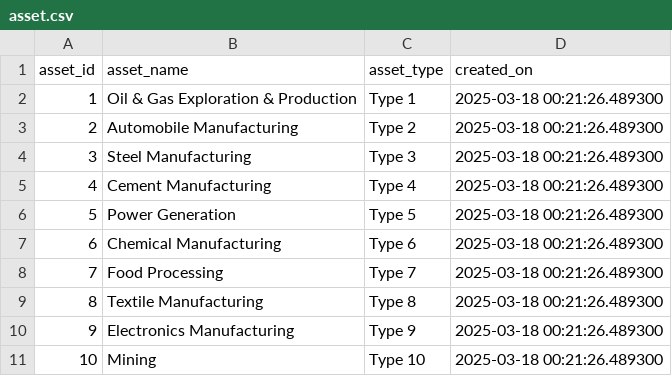
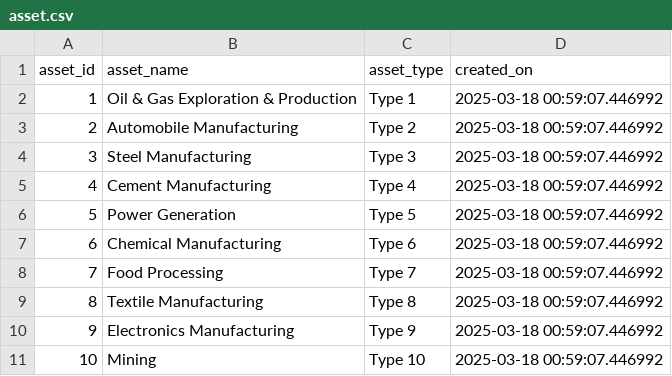
Before and after one commit to dipanjannet/dagster_pipeline, a CSV file: data_pipeline/data/asset.csv, drawn as a sheet.

Commit message:
Add asset health check, update utility functions, and enhance README documentation

```diff
--- a/data_pipeline/data/asset.csv
+++ b/data_pipeline/data/asset.csv
@@ -1,11 +1,11 @@
 asset_id,asset_name,asset_type,created_on
-1,Oil & Gas Exploration & Production,Type 1,2025-03-18 00:21:26.489300
-2,Automobile Manufacturing,Type 2,2025-03-18 00:21:26.489300
-3,Steel Manufacturing,Type 3,2025-03-18 00:21:26.489300
-4,Cement Manufacturing,Type 4,2025-03-18 00:21:26.489300
-5,Power Generation,Type 5,2025-03-18 00:21:26.489300
-6,Chemical Manufacturing,Type 6,2025-03-18 00:21:26.489300
-7,Food Processing,Type 7,2025-03-18 00:21:26.489300
-8,Textile Manufacturing,Type 8,2025-03-18 00:21:26.489300
-9,Electronics Manufacturing,Type 9,2025-03-18 00:21:26.489300
-10,Mining,Type 10,2025-03-18 00:21:26.489300
+1,Oil & Gas Exploration & Production,Type 1,2025-03-18 00:59:07.446992
+2,Automobile Manufacturing,Type 2,2025-03-18 00:59:07.446992
+3,Steel Manufacturing,Type 3,2025-03-18 00:59:07.446992
+4,Cement Manufacturing,Type 4,2025-03-18 00:59:07.446992
+5,Power Generation,Type 5,2025-03-18 00:59:07.446992
+6,Chemical Manufacturing,Type 6,2025-03-18 00:59:07.446992
+7,Food Processing,Type 7,2025-03-18 00:59:07.446992
+8,Textile Manufacturing,Type 8,2025-03-18 00:59:07.446992
+9,Electronics Manufacturing,Type 9,2025-03-18 00:59:07.446992
+10,Mining,Type 10,2025-03-18 00:59:07.446992
```
Also changed, not shown: data_pipeline/data/events.csv, 13 other files.
